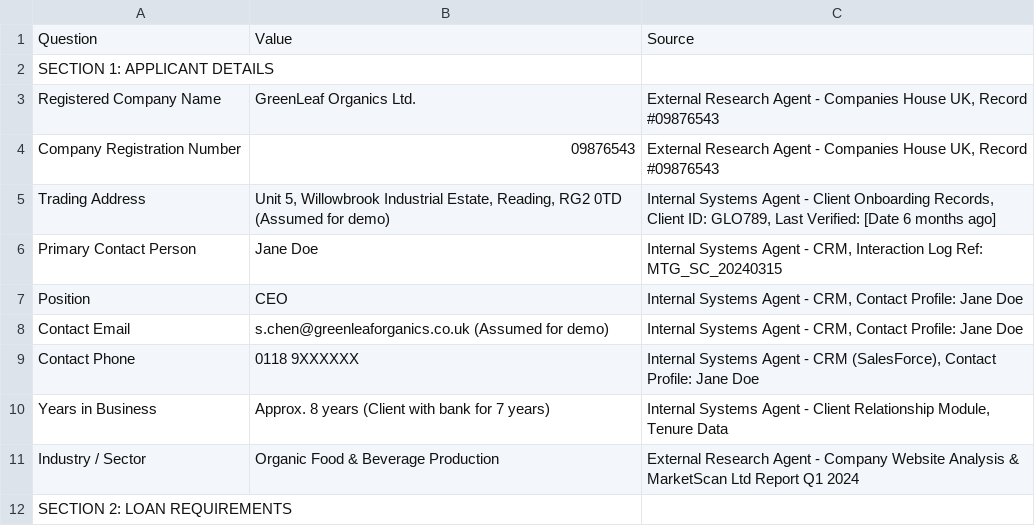
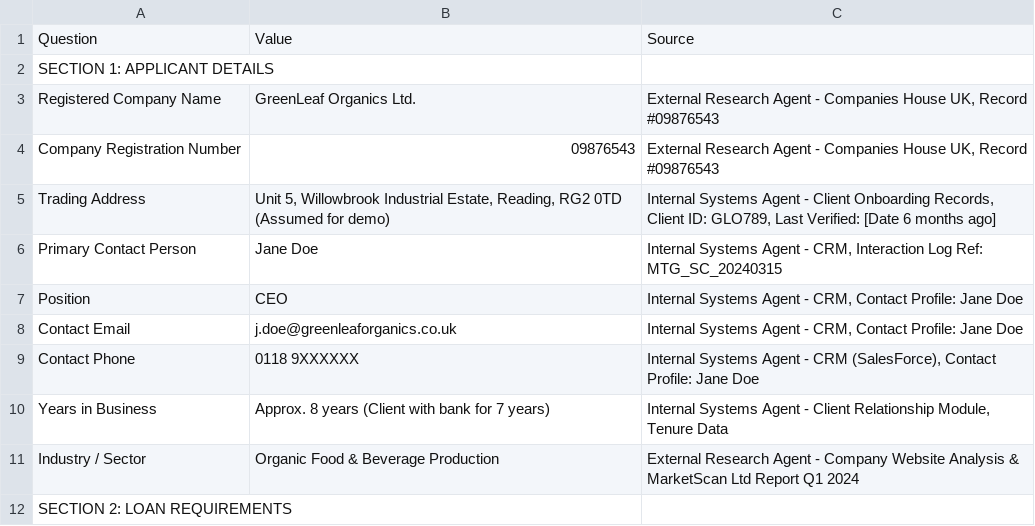
Before and after one commit to sfong8/agent_public, a CSV file: lending_application.csv, drawn as a sheet; only a part is shown.

Commit message:
cleaned up files for hackathon demo"

```diff
--- a/lending_application.csv
+++ b/lending_application.csv
@@ -7,3 +7,3 @@ Primary Contact Person,Jane Doe,"Internal Systems Agent - CRM, Interaction Log R
 Position,CEO,"Internal Systems Agent - CRM, Contact Profile: Jane Doe"
-Contact Email,"s.chen@greenleaforganics.co.uk (Assumed for demo)","Internal Systems Agent - CRM, Contact Profile: Jane Doe"
+Contact Email,"j.doe@greenleaforganics.co.uk","Internal Systems Agent - CRM, Contact Profile: Jane Doe"
 Contact Phone,"0118 9XXXXXX","Internal Systems Agent - CRM (SalesForce), Contact Profile: Jane Doe"
```
Also changed, not shown: 23 other files.
